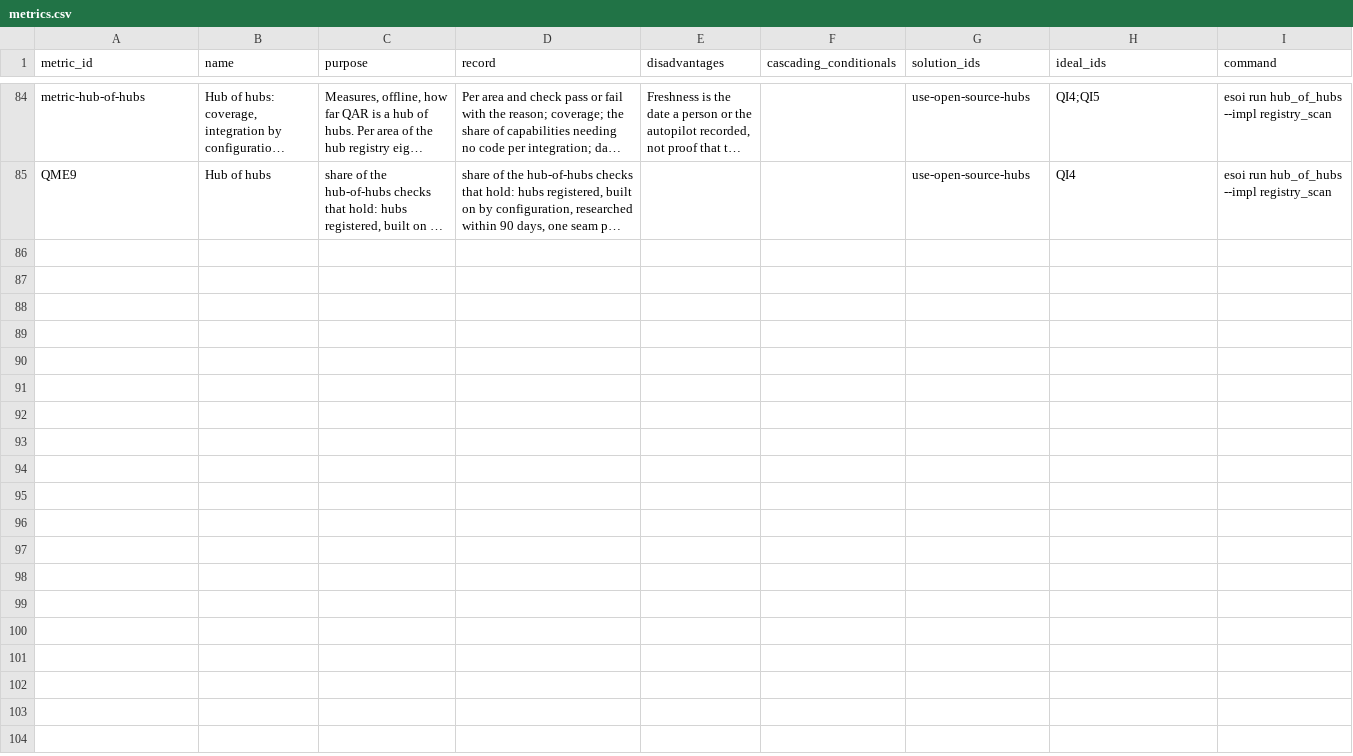
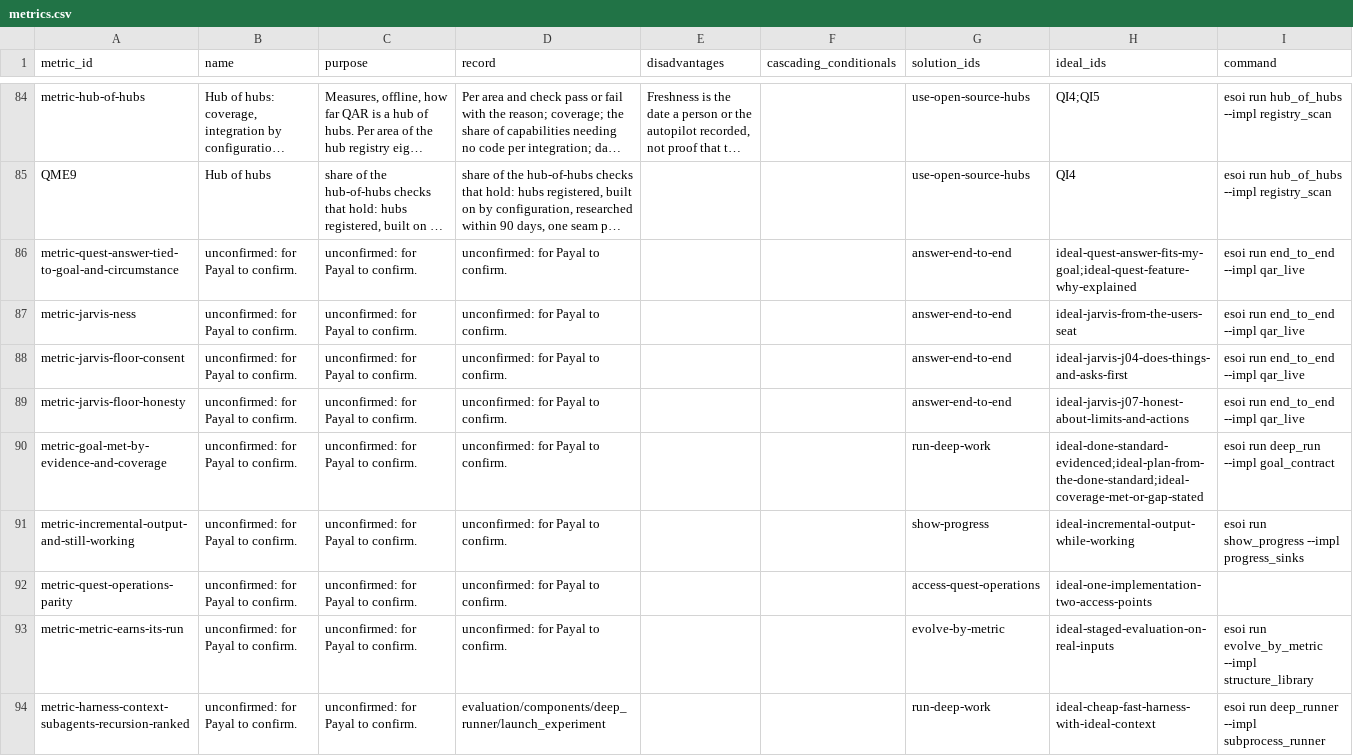
Before and after one commit to SpiritualData/quest-ai-runner, a CSV file: esoi/metrics.csv, drawn as a sheet; only a part is shown, gaps mark what is left out; long unchanged cells end in …; the diff names each change by its address in the sheet, - before the commit and + after, or states it on an @@ line.

```diff
--- a/esoi/metrics.csv
+++ b/esoi/metrics.csv
+row 86: metric-quest-answer-tied-to-goal-and-circumstance | unconfirmed: for Payal to confirm. | unconfirmed: for Payal to confirm. | unconfirmed: for Payal to confirm. |  |  | answer-end-to-end | ideal-quest-answer-fits-my-goal;ideal-quest-feature-why-explained | esoi run end_to_end --impl qar_live
+row 87: metric-jarvis-ness | unconfirmed: for Payal to confirm. | unconfirmed: for Payal to confirm. | unconfirmed: for Payal to confirm. |  |  | answer-end-to-end | ideal-jarvis-from-the-users-seat | esoi run end_to_end --impl qar_live
+row 88: metric-jarvis-floor-consent | unconfirmed: for Payal to confirm. | unconfirmed: for Payal to confirm. | unconfirmed: for Payal to confirm. |  |  | answer-end-to-end | ideal-jarvis-j04-does-things-and-asks-first | esoi run end_to_end --impl qar_live
+row 89: metric-jarvis-floor-honesty | unconfirmed: for Payal to confirm. | unconfirmed: for Payal to confirm. | unconfirmed: for Payal to confirm. |  |  | answer-end-to-end | ideal-jarvis-j07-honest-about-limits-and-actions | esoi run end_to_end --impl qar_live
+row 90: metric-goal-met-by-evidence-and-coverage | unconfirmed: for Payal to confirm. | unconfirmed: for Payal to confirm. | unconfirmed: for Payal to confirm. |  |  | run-deep-work | ideal-done-standard-evidenced;ideal-plan-from-the-done-standard;ideal-coverage-met-or-gap-stated | esoi run deep_run --impl goal_contract
+row 91: metric-incremental-output-and-still-working | unconfirmed: for Payal to confirm. | unconfirmed: for Payal to confirm. | unconfirmed: for Payal to confirm. |  |  | show-progress | ideal-incremental-output-while-working | esoi run show_progress --impl progress_sinks
+row 92: metric-quest-operations-parity | unconfirmed: for Payal to confirm. | unconfirmed: for Payal to confirm. | unconfirmed: for Payal to confirm. |  |  | access-quest-operations | ideal-one-implementation-two-access-points
+row 93: metric-metric-earns-its-run | unconfirmed: for Payal to confirm. | unconfirmed: for Payal to confirm. | unconfirmed: for Payal to confirm. |  |  | evolve-by-metric | ideal-staged-evaluation-on-real-inputs | esoi run evolve_by_metric --impl structure_library
+row 94: metric-harness-context-subagents-recursion-ranked | unconfirmed: for Payal to confirm. | unconfirmed: for Payal to confirm. | evaluation/components/deep_runner/launch_experiment |  |  | run-deep-work | ideal-cheap-fast-harness-with-ideal-context | esoi run deep_runner --impl subprocess_runner
```
Also changed, not shown: esoi/problems.csv, esoi/solutions.csv, 6 other files.
